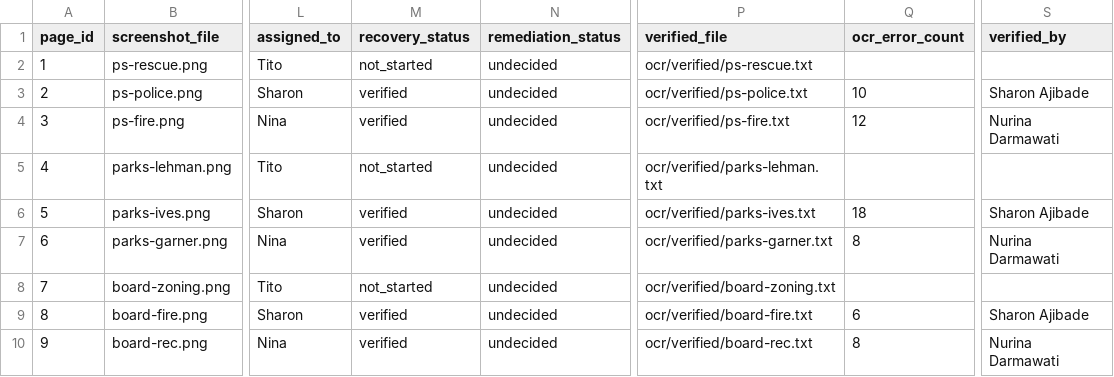
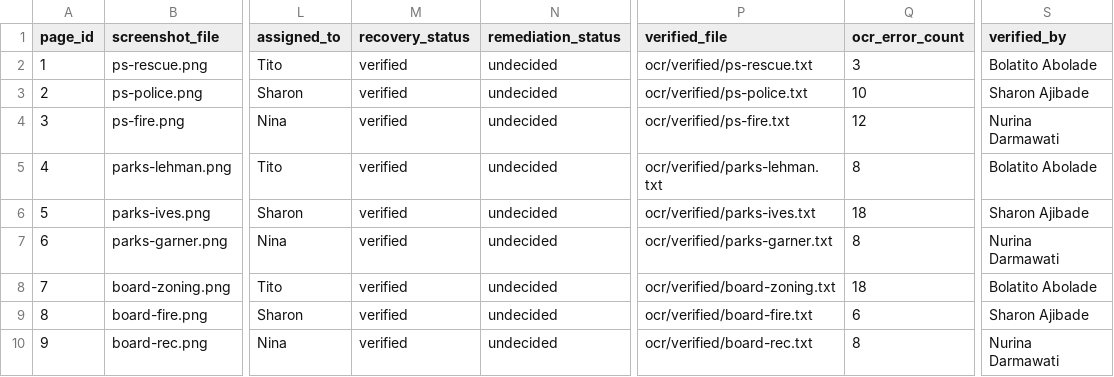
Before and after one commit to ninaorta/potsdam-website-audit, a CSV file: database/csv/pages.csv, drawn as a sheet; only a part is shown, gaps mark what is left out; the diff names each change by its address in the sheet, - before the commit and + after, or states it on an @@ line.

```diff
--- a/database/csv/pages.csv
+++ b/database/csv/pages.csv
-M2 (recovery_status): not_started
+M2 (recovery_status): verified
-Q2 (ocr_error_count): (empty)
+Q2 (ocr_error_count): 3
-S2 (verified_by): (empty)
+S2 (verified_by): Bolatito Abolade
-M5 (recovery_status): not_started
+M5 (recovery_status): verified
-Q5 (ocr_error_count): (empty)
+Q5 (ocr_error_count): 8
-S5 (verified_by): (empty)
+S5 (verified_by): Bolatito Abolade
-M8 (recovery_status): not_started
+M8 (recovery_status): verified
-Q8 (ocr_error_count): (empty)
+Q8 (ocr_error_count): 18
-S8 (verified_by): (empty)
+S8 (verified_by): Bolatito Abolade
```
Also changed, not shown: database/csv/ocr_errors.csv, database/csv/page_summary.csv, 2 other files.
